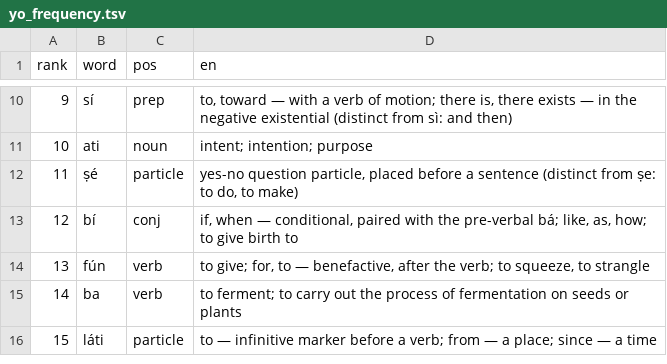
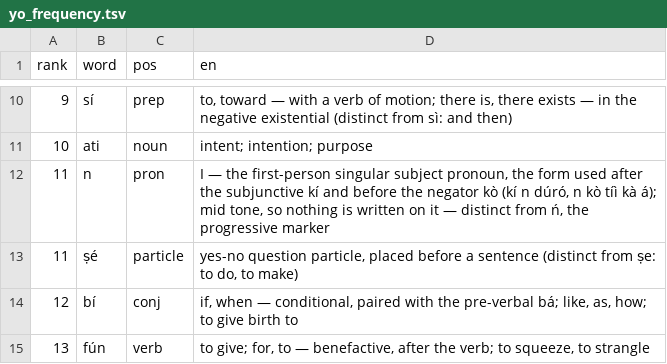
Before and after one commit to CorneliuSmith/polyglot-srs, a TSV file: data/yo_frequency.tsv, drawn as a sheet; only a part is shown, gaps mark what is left out; the shorter side is filled out with more unchanged rows; the diff names each change by its address in the sheet, - before the commit and + after, or states it on an @@ line.

```diff
--- a/data/yo_frequency.tsv
+++ b/data/yo_frequency.tsv
+row 12: 11 | n | pron | I — the first-person singular subject pronoun, the form used after the subjunctive kí and before the negator kò (kí n dúró, n kò tíì kà á); mid tone, so nothing is written on it — distinct from ń, the progressive marker
```
Also changed, not shown: data/gloss_overrides.tsv, 5 other files.
